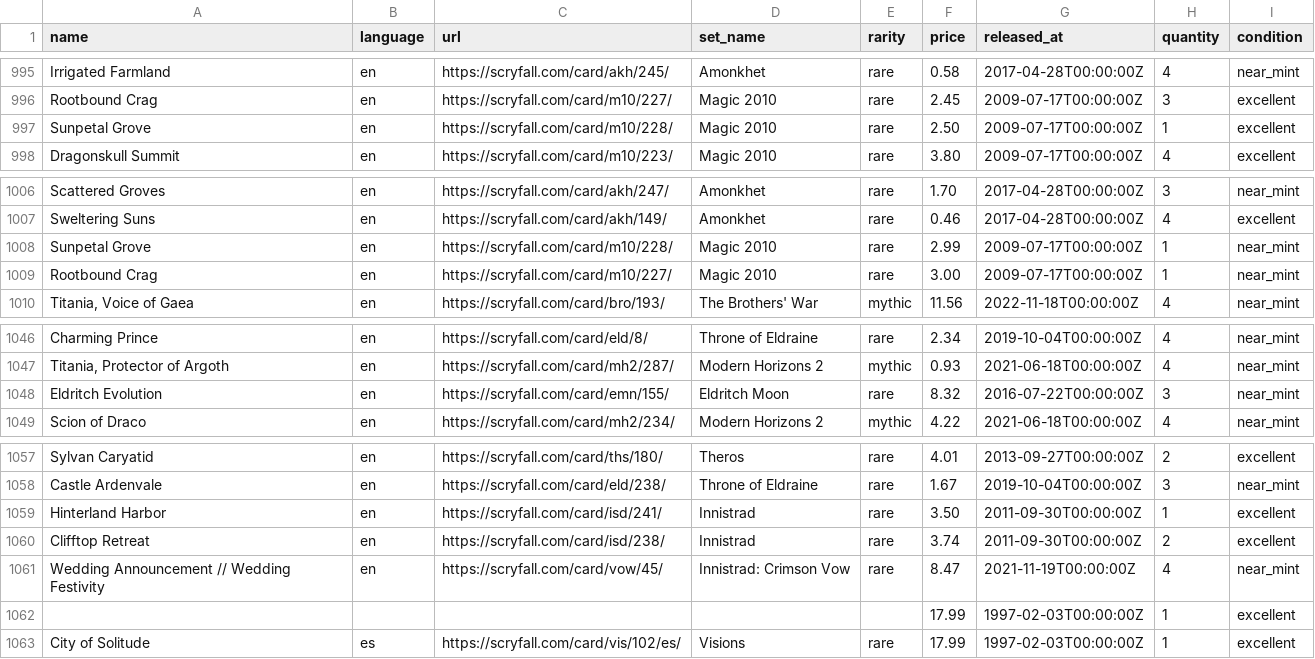
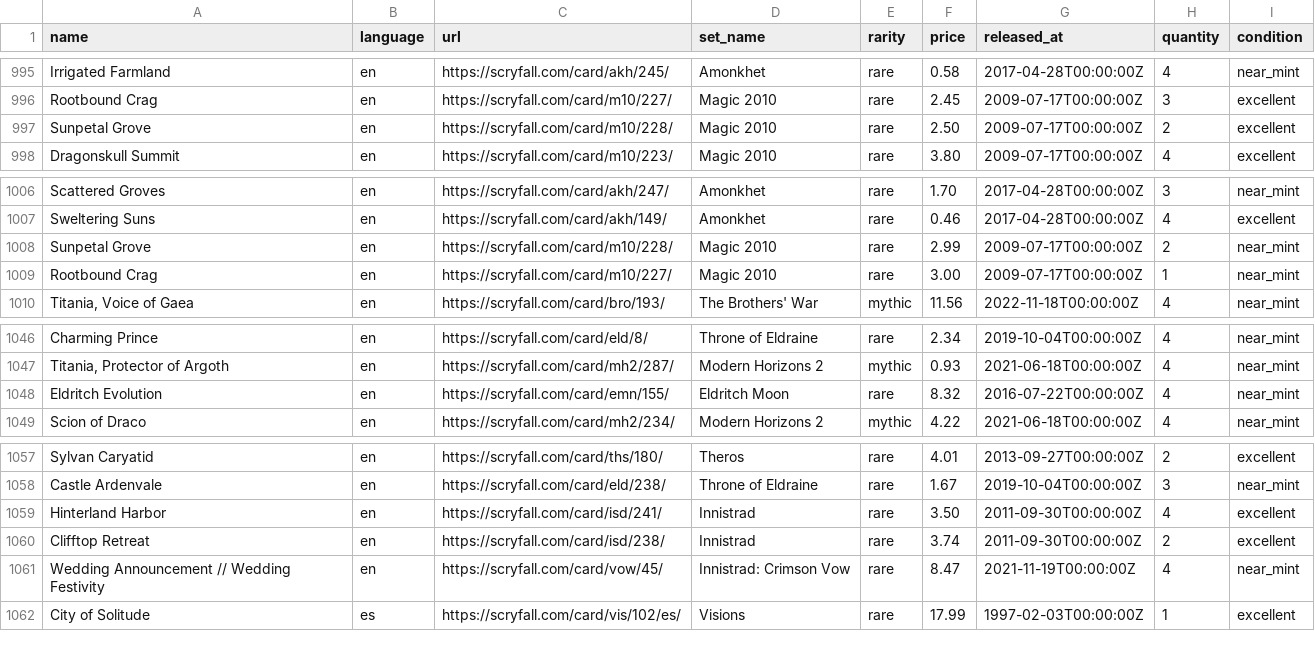
Before and after one commit to maitesin/mtga, a CSV file: devops/csv/collection.csv, drawn as a sheet; only a part is shown, gaps mark what is left out.

```diff
--- a/devops/csv/collection.csv
+++ b/devops/csv/collection.csv
@@ -996,3 +996,3 @@ Irrigated Farmland,en,https://scryfall.com/card/akh/245/,Amonkhet,rare,0.58,2017
 Rootbound Crag,en,https://scryfall.com/card/m10/227/,Magic 2010,rare,2.45,2009-07-17T00:00:00Z,3,excellent
-Sunpetal Grove,en,https://scryfall.com/card/m10/228/,Magic 2010,rare,2.50,2009-07-17T00:00:00Z,1,excellent
+Sunpetal Grove,en,https://scryfall.com/card/m10/228/,Magic 2010,rare,2.50,2009-07-17T00:00:00Z,2,excellent
 Dragonskull Summit,en,https://scryfall.com/card/m10/223/,Magic 2010,rare,3.80,2009-07-17T00:00:00Z,4,excellent
@@ -1007,3 +1007,3 @@ Scattered Groves,en,https://scryfall.com/card/akh/247/,Amonkhet,rare,1.70,2017-0
 Sweltering Suns,en,https://scryfall.com/card/akh/149/,Amonkhet,rare,0.46,2017-04-28T00:00:00Z,4,excellent
-Sunpetal Grove,en,https://scryfall.com/card/m10/228/,Magic 2010,rare,2.99,2009-07-17T00:00:00Z,1,near_mint
+Sunpetal Grove,en,https://scryfall.com/card/m10/228/,Magic 2010,rare,2.99,2009-07-17T00:00:00Z,2,near_mint
 Rootbound Crag,en,https://scryfall.com/card/m10/227/,Magic 2010,rare,3.00,2009-07-17T00:00:00Z,1,near_mint
@@ -1047,3 +1047,3 @@ Charming Prince,en,https://scryfall.com/card/eld/8/,Throne of Eldraine,rare,2.34
 "Titania, Protector of Argoth",en,https://scryfall.com/card/mh2/287/,Modern Horizons 2,mythic,0.93,2021-06-18T00:00:00Z,4,near_mint
-Eldritch Evolution,en,https://scryfall.com/card/emn/155/,Eldritch Moon,rare,8.32,2016-07-22T00:00:00Z,3,near_mint
+Eldritch Evolution,en,https://scryfall.com/card/emn/155/,Eldritch Moon,rare,8.32,2016-07-22T00:00:00Z,4,near_mint
 Scion of Draco,en,https://scryfall.com/card/mh2/234/,Modern Horizons 2,mythic,4.22,2021-06-18T00:00:00Z,4,near_mint
@@ -1058,6 +1058,5 @@ Sylvan Caryatid,en,https://scryfall.com/card/ths/180/,Theros,rare,4.01,2013-09-2
 Castle Ardenvale,en,https://scryfall.com/card/eld/238/,Throne of Eldraine,rare,1.67,2019-10-04T00:00:00Z,3,near_mint
-Hinterland Harbor,en,https://scryfall.com/card/isd/241/,Innistrad,rare,3.50,2011-09-30T00:00:00Z,1,excellent
+Hinterland Harbor,en,https://scryfall.com/card/isd/241/,Innistrad,rare,3.50,2011-09-30T00:00:00Z,4,excellent
 Clifftop Retreat,en,https://scryfall.com/card/isd/238/,Innistrad,rare,3.74,2011-09-30T00:00:00Z,2,excellent
 Wedding Announcement // Wedding Festivity,en,https://scryfall.com/card/vow/45/,Innistrad: Crimson Vow,rare,8.47,2021-11-19T00:00:00Z,4,near_mint
-,,,,,17.99,1997-02-03T00:00:00Z,1,excellent
 City of Solitude,es,https://scryfall.com/card/vis/102/es/,Visions,rare,17.99,1997-02-03T00:00:00Z,1,excellent
```
Also changed, not shown: 6 other files.
